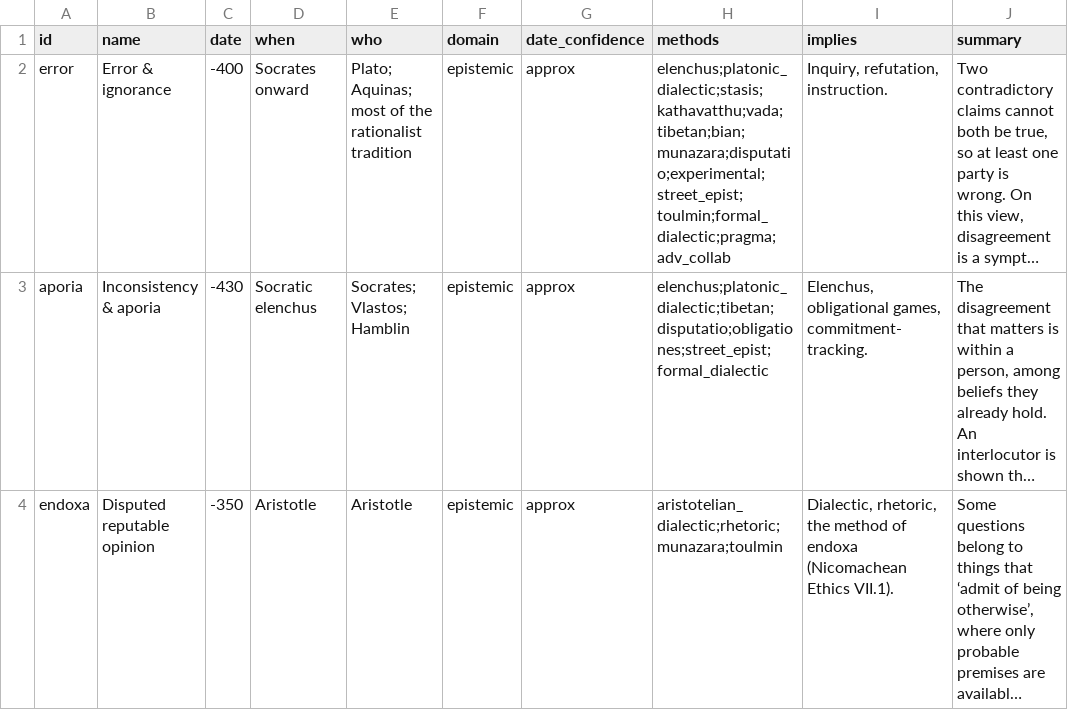
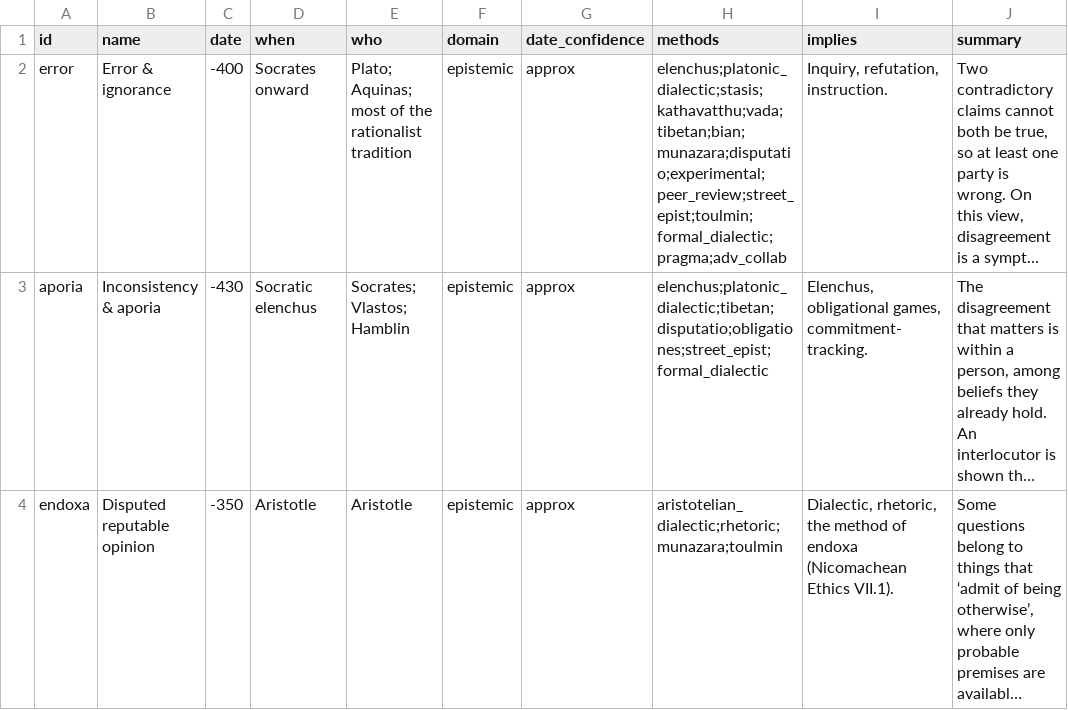
Before and after one commit to anielsen108/history-of-disagreement, a CSV file: site/data/open/views.csv, drawn as a sheet; only a part is shown; long unchanged cells end in …; the diff covers the shown part only; the diff names each change by its address in the sheet, - before the commit and + after, or states it on an @@ line.

```diff
--- a/site/data/open/views.csv
+++ b/site/data/open/views.csv
-H2 (methods): elenchus;platonic_dialectic;stasis;kathavatthu;vada;tibetan;bian;munazara;disputatio;experimental;street_epist;toulmin;formal_dialectic;pragma;adv_collab
+H2 (methods): elenchus;platonic_dialectic;stasis;kathavatthu;vada;tibetan;bian;munazara;disputatio;experimental;peer_review;street_epist;toulmin;formal_dialectic;pragma;adv_collab
```
Also changed, not shown: 1 added row and 12 edited cells elsewhere in this file, site/data/open/links.csv, site/data/open/methods.csv, 43 other files.
